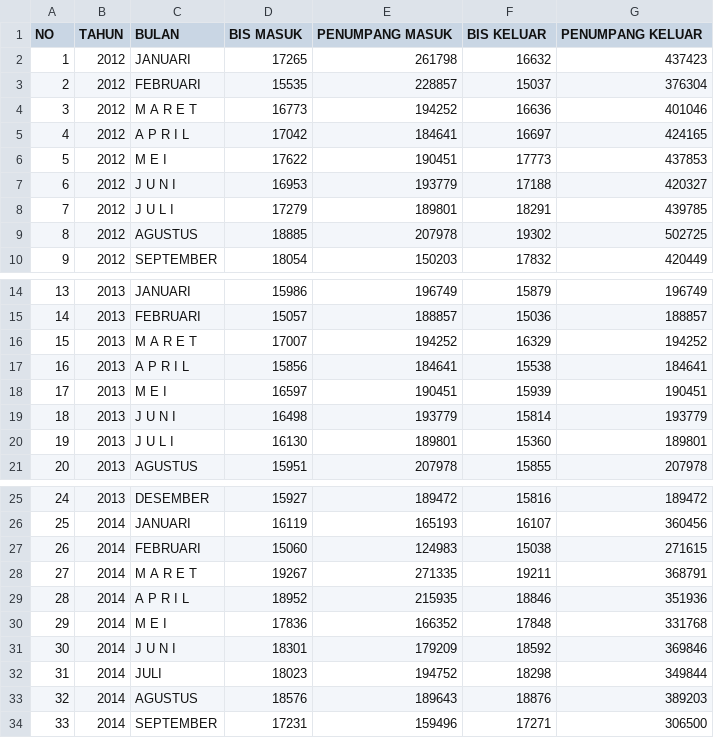
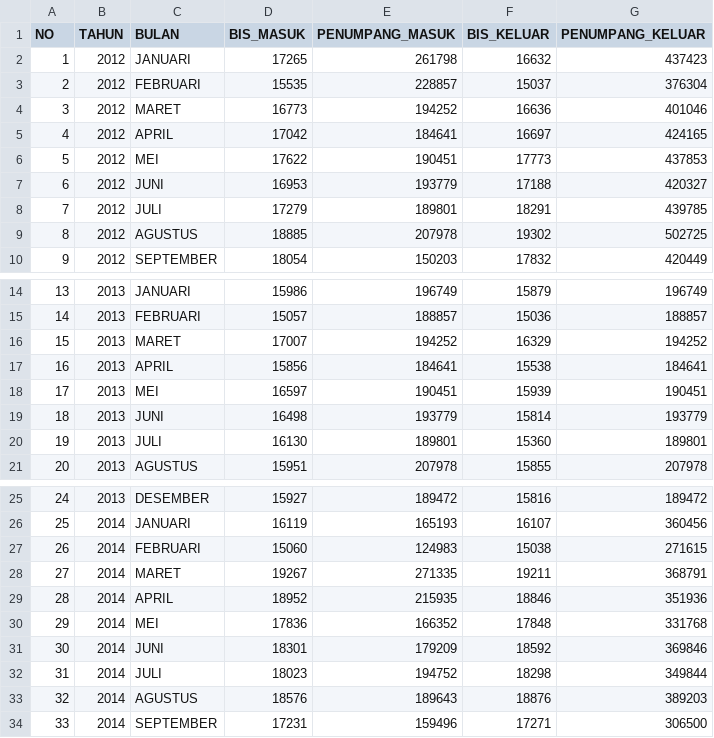
Before and after one commit to masman212/digital-talent, a CSV file: DATA/LeuwiPanjang.csv, drawn as a sheet; only a part is shown, gaps mark what is left out.

```diff
--- a/DATA/LeuwiPanjang.csv
+++ b/DATA/LeuwiPanjang.csv
@@ -1,9 +1,9 @@
-NO,TAHUN,BULAN,BIS MASUK,PENUMPANG MASUK,BIS KELUAR,PENUMPANG KELUAR
+NO,TAHUN,BULAN,BIS_MASUK,PENUMPANG_MASUK,BIS_KELUAR,PENUMPANG_KELUAR
 1,2012,JANUARI,17265,261798,16632,437423
 2,2012,FEBRUARI,15535,228857,15037,376304
-3,2012,M A R E T,16773,194252,16636,401046
-4,2012,A P R I L,17042,184641,16697,424165
-5,2012,M E I,17622,190451,17773,437853
-6,2012,J U N I,16953,193779,17188,420327
-7,2012,J U L I,17279,189801,18291,439785
+3,2012,MARET,16773,194252,16636,401046
+4,2012,APRIL,17042,184641,16697,424165
+5,2012,MEI,17622,190451,17773,437853
+6,2012,JUNI,16953,193779,17188,420327
+7,2012,JULI,17279,189801,18291,439785
 8,2012,AGUSTUS,18885,207978,19302,502725
@@ -15,7 +15,7 @@ NO,TAHUN,BULAN,BIS MASUK,PENUMPANG MASUK,BIS KELUAR,PENUMPANG KELUAR
 14,2013,FEBRUARI,15057,188857,15036,188857
-15,2013,M A R E T,17007,194252,16329,194252
-16,2013,A P R I L,15856,184641,15538,184641
-17,2013,M E I,16597,190451,15939,190451
-18,2013,J U N I,16498,193779,15814,193779
-19,2013,J U L I,16130,189801,15360,189801
+15,2013,MARET,17007,194252,16329,194252
+16,2013,APRIL,15856,184641,15538,184641
+17,2013,MEI,16597,190451,15939,190451
+18,2013,JUNI,16498,193779,15814,193779
+19,2013,JULI,16130,189801,15360,189801
 20,2013,AGUSTUS,15951,207978,15855,207978
@@ -27,6 +27,6 @@ NO,TAHUN,BULAN,BIS MASUK,PENUMPANG MASUK,BIS KELUAR,PENUMPANG KELUAR
 26,2014,FEBRUARI,15060,124983,15038,271615
-27,2014,M A R E T,19267,271335,19211,368791
-28,2014,A P R I L,18952,215935,18846,351936
-29,2014,M E I,17836,166352,17848,331768
-30,2014,J U N I,18301,179209,18592,369846
+27,2014,MARET,19267,271335,19211,368791
+28,2014,APRIL,18952,215935,18846,351936
+29,2014,MEI,17836,166352,17848,331768
+30,2014,JUNI,18301,179209,18592,369846
 31,2014,JULI,18023,194752,18298,349844
```
Also changed, not shown: 17 other files.
